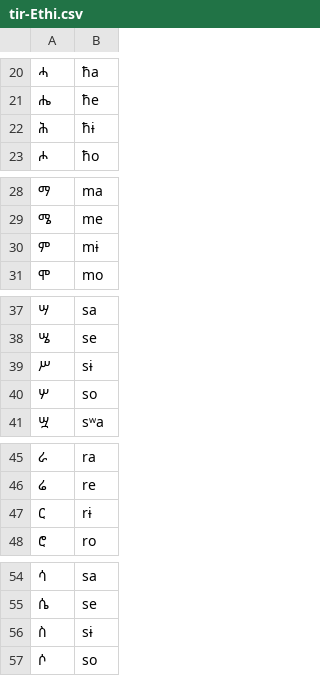
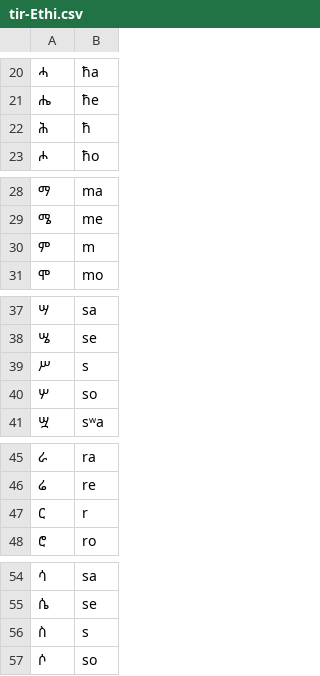
Before and after one commit to dmort27/epitran, a CSV file: epitran/data/map/tir-Ethi.csv, drawn as a sheet; only a part is shown, gaps mark what is left out; the diff covers the shown part only; the diff names each change by its address in the sheet, - before the commit and + after, or states it on an @@ line.

```diff
--- a/epitran/data/map/tir-Ethi.csv
+++ b/epitran/data/map/tir-Ethi.csv
-B22: ħɨ
+B22: ħ
-B30: mɨ
+B30: m
-B39: sɨ
+B39: s
-B47: rɨ
+B47: r
-B56: sɨ
+B56: s
```
Also changed, not shown: 38 edited cells elsewhere in this file.
